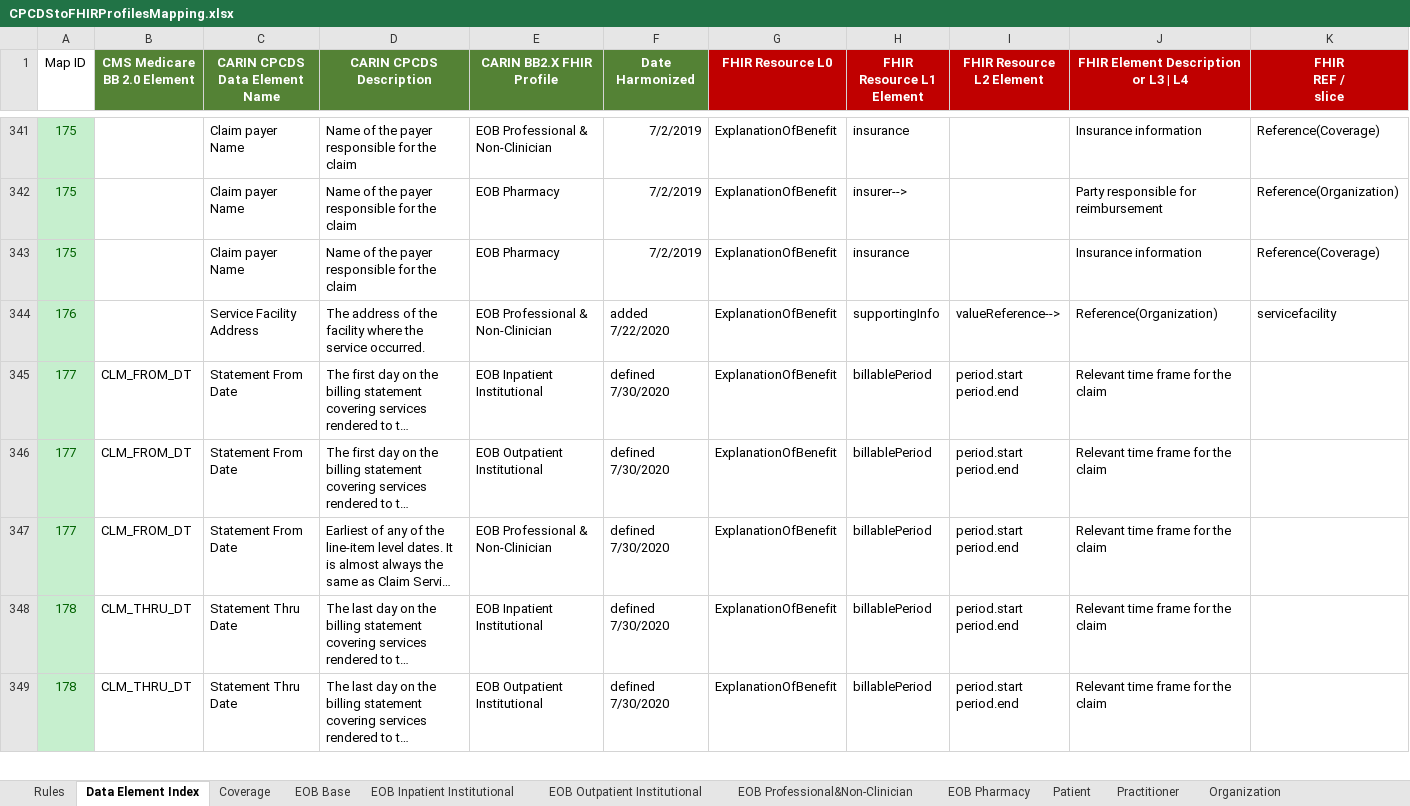
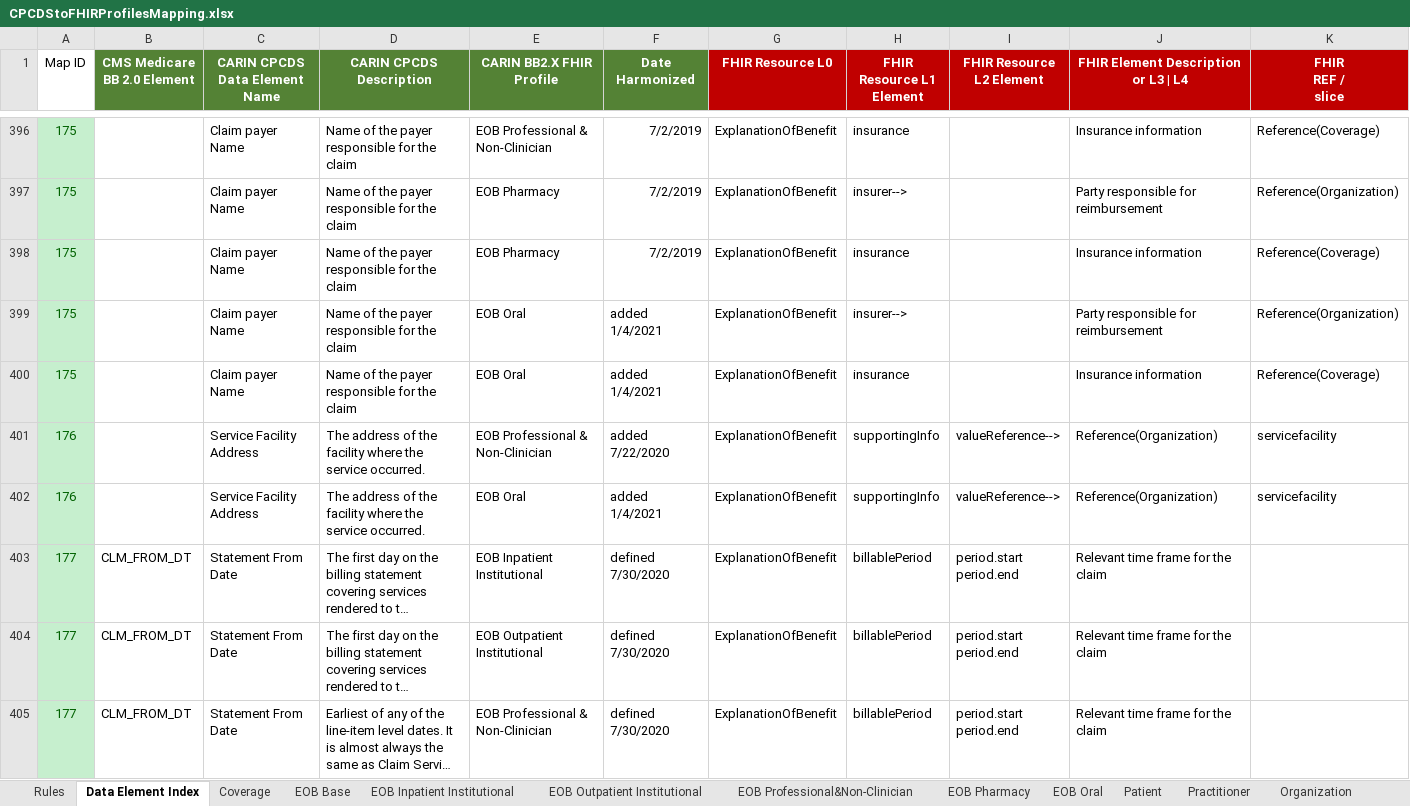
Before and after one commit to HL7/carin-bb, an Excel workbook: input/images/CPCDStoFHIRProfilesMapping.xlsx, sheet Data Element Index, drawn as a sheet; only a part is shown, gaps mark what is left out; the shorter side is filled out with more unchanged rows; long unchanged cells end in …; values as stored, in another font and other column widths than the file's, no borders; conditional formats not drawn; the diff covers the shown part only; the diff names each change by its address in the sheet, - before the commit and + after, or states it on an @@ line.

Commit message:
Update supporting materials

```diff
--- a/input/images/CPCDStoFHIRProfilesMapping.xlsx (sheet Data Element Index)
+++ b/input/images/CPCDStoFHIRProfilesMapping.xlsx (sheet Data Element Index)
+sheet tab: EOB Oral
+row 399: 175 |  | Claim payer Name | Name of the payer responsible for the claim | EOB Oral | added 1/4/2021 | ExplanationOfBenefit | insurer--> |  | Party responsible for reimbursement | Reference(Organization)
+row 400: 175 |  | Claim payer Name | Name of the payer responsible for the claim | EOB Oral | added 1/4/2021 | ExplanationOfBenefit | insurance |  | Insurance information | Reference(Coverage)
+row 402: 176 |  | Service Facility Address | The address of the facility where the service occurred. | EOB Oral | added 1/4/2021 | ExplanationOfBenefit | supportingInfo | valueReference--> | Reference(Organization) | servicefacility
```
Also changed, not shown: 75 added rows and 9 edited cells elsewhere in this sheet, sheet EOB Professional&Non-Clinician, formulas that keep their value, 2 other files.
